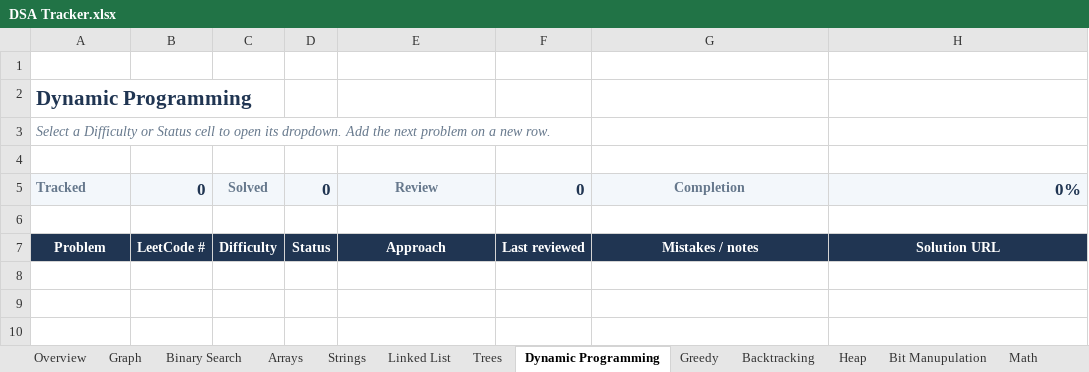
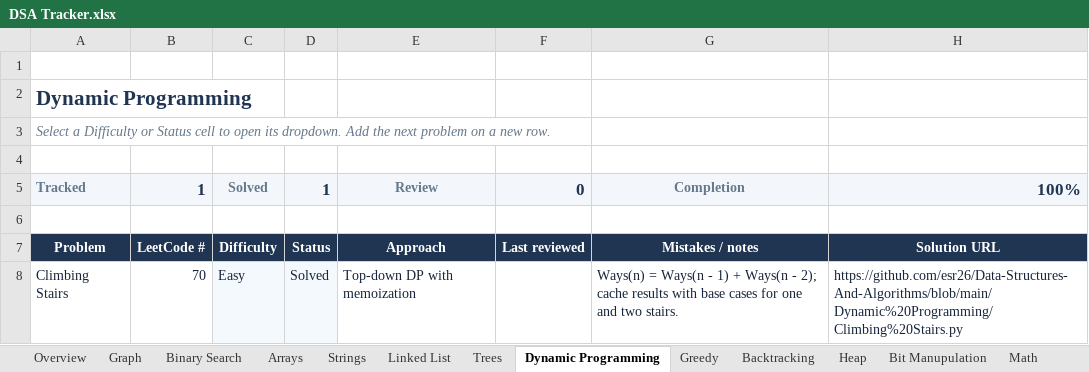
Before and after one commit to esr26/Data-Structures-And-Algorithms, an Excel workbook: DSA Tracker.xlsx, sheet Dynamic Programming, drawn as a sheet; values as stored, in another font and other column widths than the file's, no borders; conditional formats and table styles not drawn; the diff names each change by its address in the sheet, - before the commit and + after, or states it on an @@ line.

Commit message:
Track climbing stairs and updated division review

```diff
--- a/DSA Tracker.xlsx (sheet Dynamic Programming)
+++ b/DSA Tracker.xlsx (sheet Dynamic Programming)
-B5: 0
+B5: 1
-D5: 0
+D5: 1
-H5: 0%
+H5: 100%
+row 8: Climbing Stairs | 70 | Easy | Solved | Top-down DP with memoization |  | Ways(n) = Ways(n - 1) + Ways(n - 2); cache results with base cases for one and two stairs. | https://github.com/esr26/Data-Structures-And-Algorithms/blob/main/Dynamic%20Programming/Climbing%20Stairs.py
```
Also changed, not shown: sheet Overview, sheet Graph.
